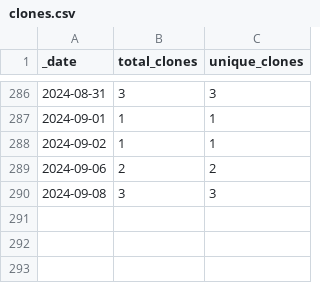
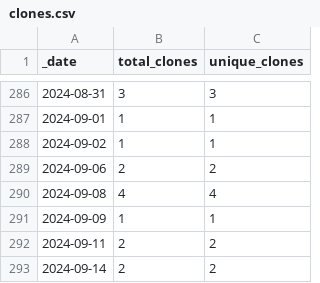
Before and after one commit to roberts-farm-of-ideas/13, a CSV file: traffic/clones.csv, drawn as a sheet; only a part is shown, gaps mark what is left out.

Commit message:
GitHub traffic

```diff
--- a/traffic/clones.csv
+++ b/traffic/clones.csv
@@ -289,2 +289,5 @@ _date,total_clones,unique_clones
 2024-09-06,2,2
-2024-09-08,3,3
+2024-09-08,4,4
+2024-09-09,1,1
+2024-09-11,2,2
+2024-09-14,2,2
```
Also changed, not shown: 1 other file.
